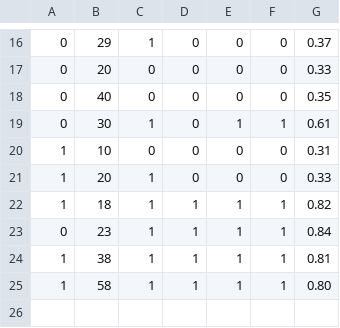
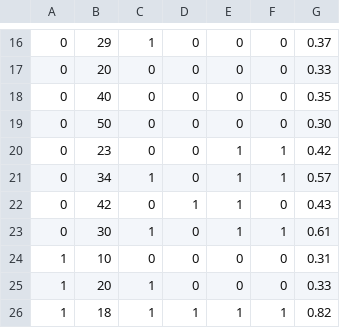
Before and after one commit to deepen-stha/CovidInfo, a CSV file: corona_data.csv, drawn as a sheet; only a part is shown, gaps mark what is left out; the shorter side is filled out with more unchanged rows; the diff names each change by its address in the sheet, - before the commit and + after, or states it on an @@ line.

Commit message:
Update corona_data.csv

```diff
--- a/corona_data.csv
+++ b/corona_data.csv
+row 19: 0 | 50 | 0 | 0 | 0 | 0 | 0.30
+row 20: 0 | 23 | 0 | 0 | 1 | 1 | 0.42
+row 21: 0 | 34 | 1 | 0 | 1 | 1 | 0.57
+row 22: 0 | 42 | 0 | 1 | 1 | 0 | 0.43
```
